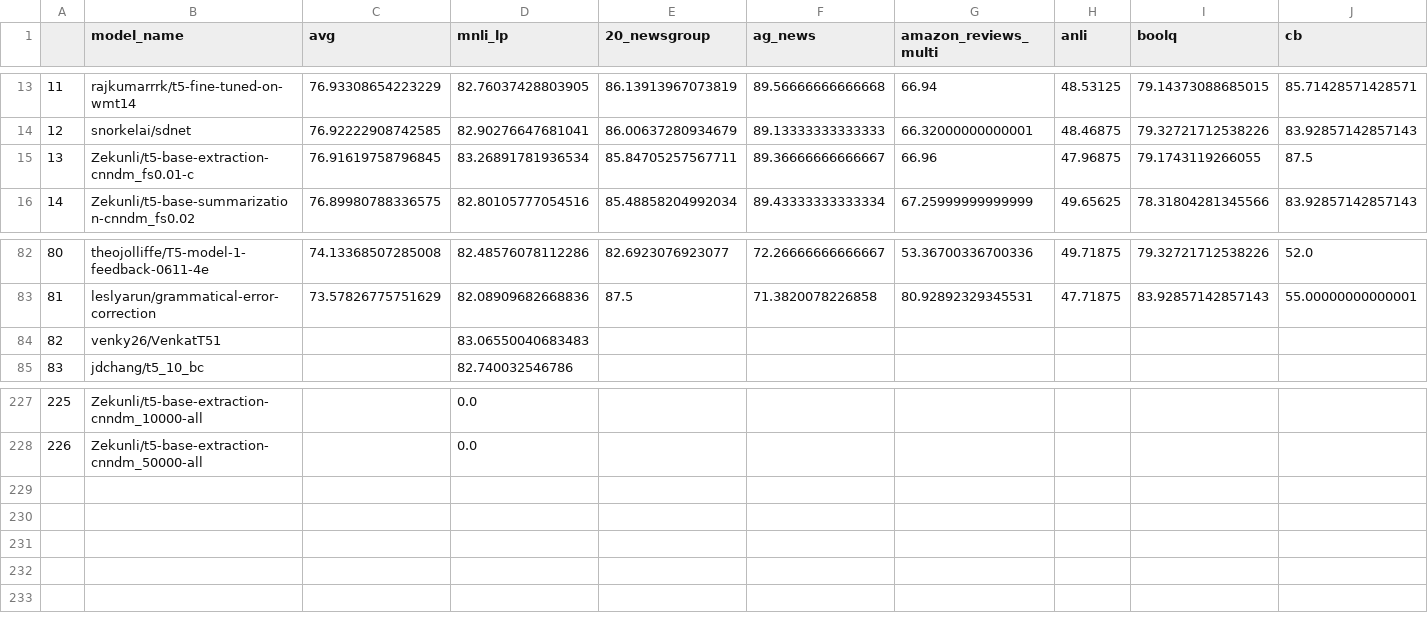
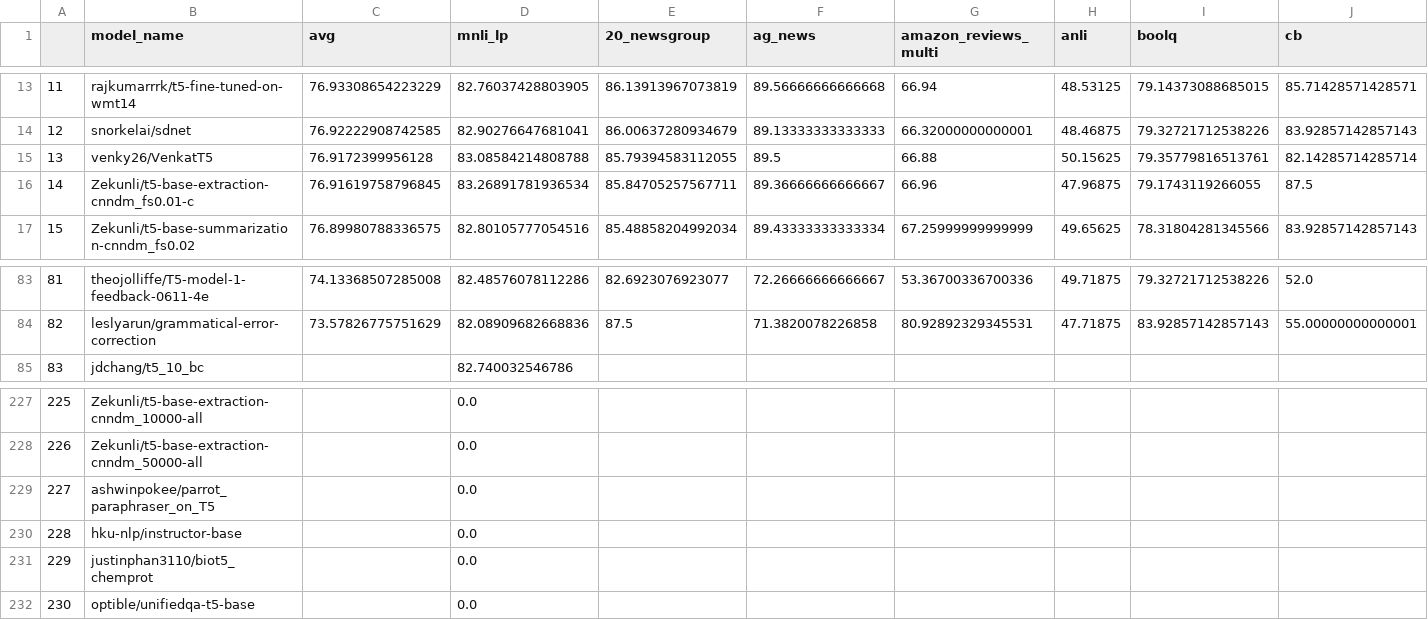
Before and after one commit to IBM/model-recycling, a CSV file: results/t5-base_table.csv, drawn as a sheet; only a part is shown, gaps mark what is left out; removed rows and columns are numbered as before the commit, all else as after; rows hold the shown columns only; the diff names each change by its address in the sheet, - before the commit and + after, or states it on an @@ line.

Commit message:
update models (auto)

```diff
--- a/results/t5-base_table.csv
+++ b/results/t5-base_table.csv
+row 15: 13 | venky26/VenkatT5 | 76.9172399956128 | 83.08584214808788 | 85.79394583112055 | 89.5 | 66.88 | 50.15625 | 79.35779816513761 | 82.14285714285714
@@ column A renumbered between rows 16 and 84 @@
-row 84: 82 | venky26/VenkatT51 |  | 83.06550040683483
+row 229: 227 | ashwinpokee/parrot_paraphraser_on_T5 |  | 0.0
+row 230: 228 | hku-nlp/instructor-base |  | 0.0
+row 231: 229 | justinphan3110/biot5_chemprot |  | 0.0
+row 232: 230 | optible/unifiedqa-t5-base |  | 0.0
```
Also changed, not shown: results/bert-base-cased_table.csv, results/bert-base-uncased_table.csv, 11 other files.
